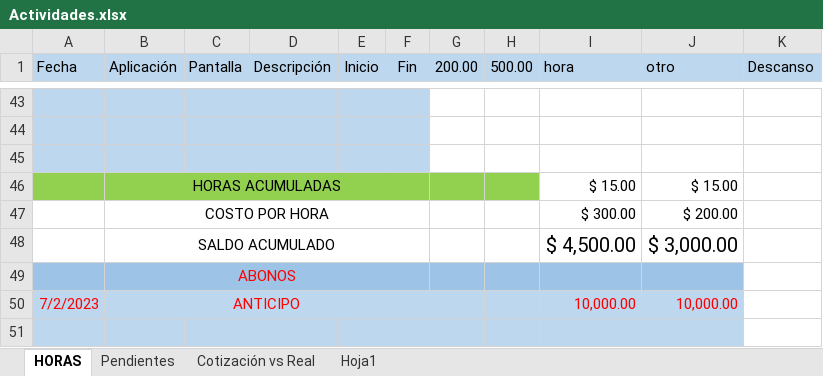
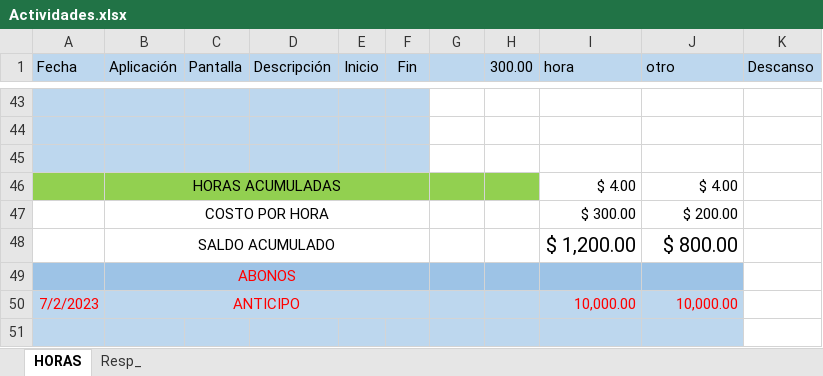
Before and after one commit to rumoso/JorgeTools, an Excel workbook: Documentos/Actividades.xlsx, sheet HORAS, drawn as a sheet; only a part is shown, gaps mark what is left out; values as stored, in another font and other column widths than the file's, no borders; removed rows and columns are numbered as before the commit, all else as after; the diff covers the shown part only; the diff names each change by its address in the sheet, - before the commit and + after, or states it on an @@ line.

```diff
--- a/Documentos/Actividades.xlsx (sheet HORAS)
+++ b/Documentos/Actividades.xlsx (sheet HORAS)
-sheet tab: Pendientes
-sheet tab: Cotización vs Real
-sheet tab: Hoja1
+sheet tab: Resp_
-G1: 200.00
+G1: (empty)
-H1: 500.00
+H1: 300.00
-row 46:  | HORAS ACUMULADAS |  |  |  |  |  |  | $ 15.00 | $ 15.00
+row 46:  | HORAS ACUMULADAS |  |  |  |  |  |  | $ 4.00 | $ 4.00
-row 48:  | SALDO ACUMULADO |  |  |  |  |  |  | $ 4,500.00 | $ 3,000.00
+row 48:  | SALDO ACUMULADO |  |  |  |  |  |  | $ 1,200.00 | $ 800.00
```
Also changed, not shown: 10 added rows, 10 removed rows and 10 edited cells elsewhere in this sheet, 11 other files.
